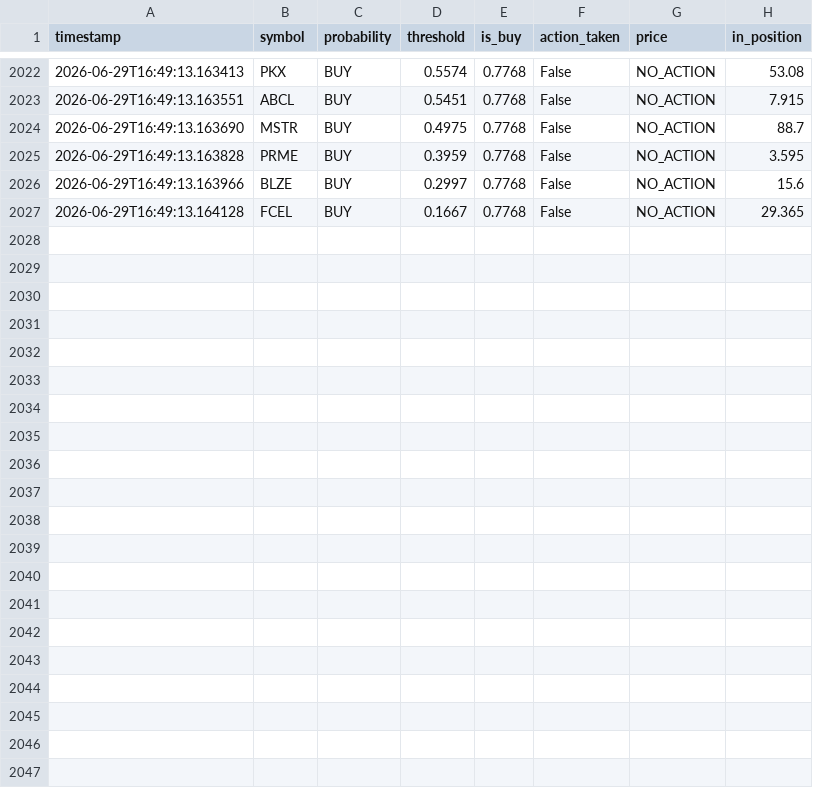
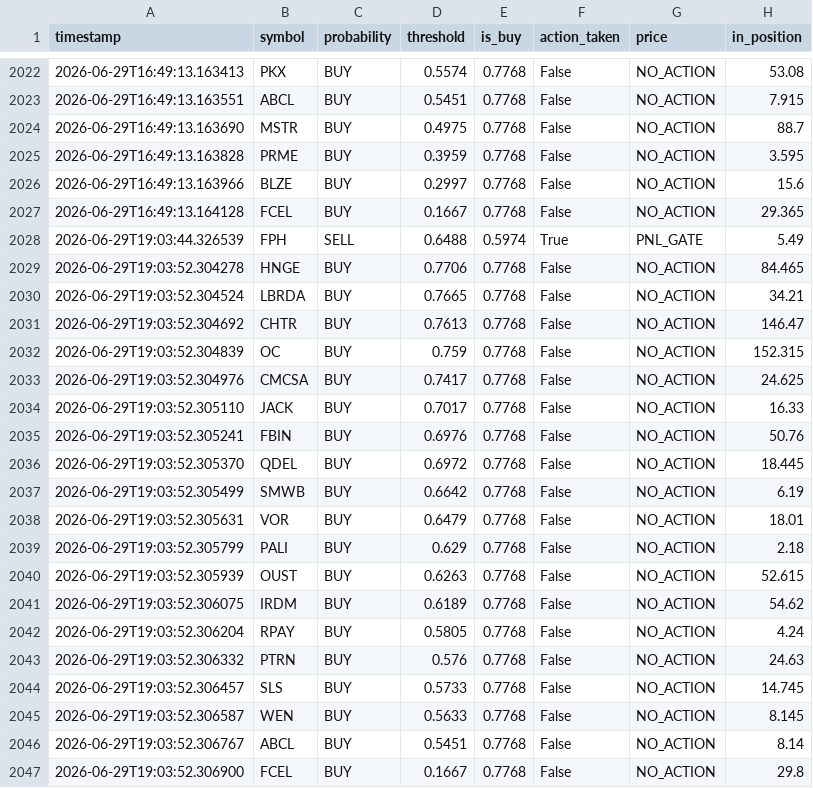
Before and after one commit to jp3tty/ml-trading-bot, a CSV file: paper_trade_log/signals.csv, drawn as a sheet; only a part is shown, gaps mark what is left out.

```diff
--- a/paper_trade_log/signals.csv
+++ b/paper_trade_log/signals.csv
@@ -2027 +2027,21 @@ timestamp,symbol,probability,threshold,is_buy,action_taken,price,in_position
 2026-06-29T16:49:13.164128,FCEL,BUY,0.1667,0.7768,False,NO_ACTION,29.365
+2026-06-29T19:03:44.326539,FPH,SELL,0.6488,0.5974,True,PNL_GATE,5.49
+2026-06-29T19:03:52.304278,HNGE,BUY,0.7706,0.7768,False,NO_ACTION,84.465
+2026-06-29T19:03:52.304524,LBRDA,BUY,0.7665,0.7768,False,NO_ACTION,34.21
+2026-06-29T19:03:52.304692,CHTR,BUY,0.7613,0.7768,False,NO_ACTION,146.47
+2026-06-29T19:03:52.304839,OC,BUY,0.759,0.7768,False,NO_ACTION,152.315
+2026-06-29T19:03:52.304976,CMCSA,BUY,0.7417,0.7768,False,NO_ACTION,24.625
+2026-06-29T19:03:52.305110,JACK,BUY,0.7017,0.7768,False,NO_ACTION,16.33
+2026-06-29T19:03:52.305241,FBIN,BUY,0.6976,0.7768,False,NO_ACTION,50.76
+2026-06-29T19:03:52.305370,QDEL,BUY,0.6972,0.7768,False,NO_ACTION,18.445
+2026-06-29T19:03:52.305499,SMWB,BUY,0.6642,0.7768,False,NO_ACTION,6.19
+2026-06-29T19:03:52.305631,VOR,BUY,0.6479,0.7768,False,NO_ACTION,18.01
+2026-06-29T19:03:52.305799,PALI,BUY,0.629,0.7768,False,NO_ACTION,2.18
+2026-06-29T19:03:52.305939,OUST,BUY,0.6263,0.7768,False,NO_ACTION,52.615
+2026-06-29T19:03:52.306075,IRDM,BUY,0.6189,0.7768,False,NO_ACTION,54.62
+2026-06-29T19:03:52.306204,RPAY,BUY,0.5805,0.7768,False,NO_ACTION,4.24
+2026-06-29T19:03:52.306332,PTRN,BUY,0.576,0.7768,False,NO_ACTION,24.63
+2026-06-29T19:03:52.306457,SLS,BUY,0.5733,0.7768,False,NO_ACTION,14.745
+2026-06-29T19:03:52.306587,WEN,BUY,0.5633,0.7768,False,NO_ACTION,8.145
+2026-06-29T19:03:52.306767,ABCL,BUY,0.5451,0.7768,False,NO_ACTION,8.14
+2026-06-29T19:03:52.306900,FCEL,BUY,0.1667,0.7768,False,NO_ACTION,29.8
```
Also changed, not shown: paper_trade_log/orders.csv.
